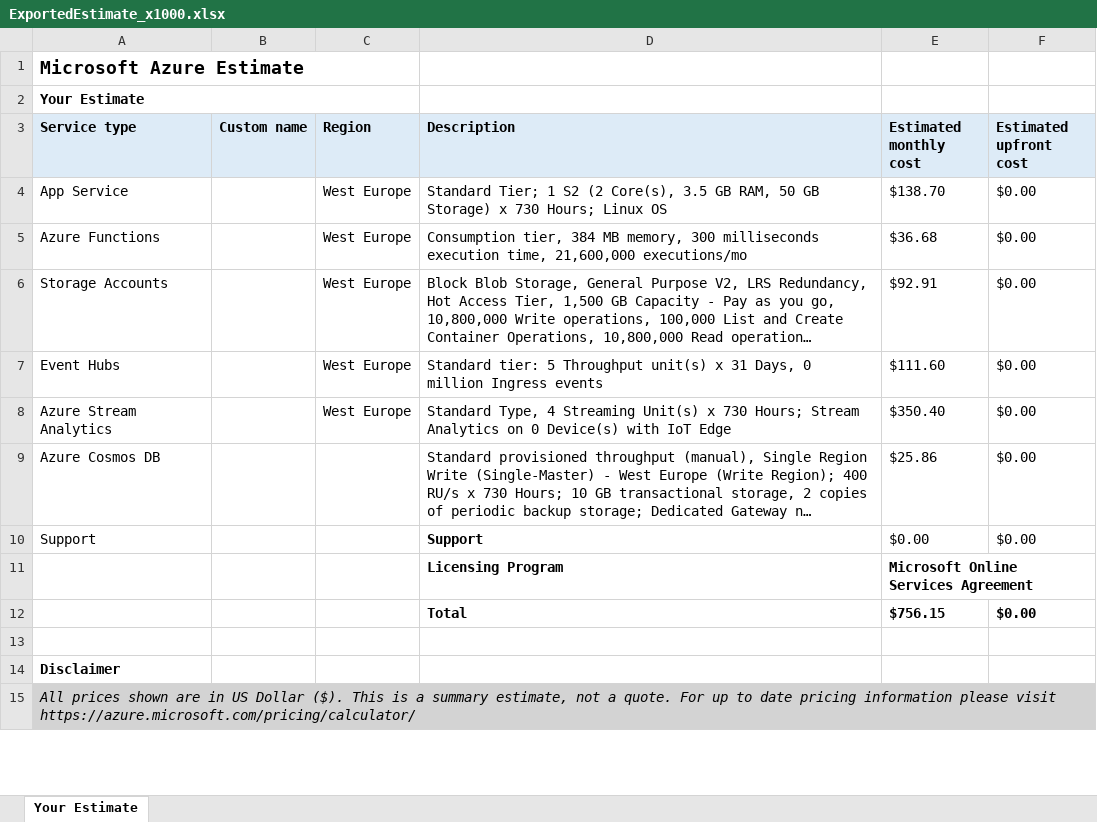
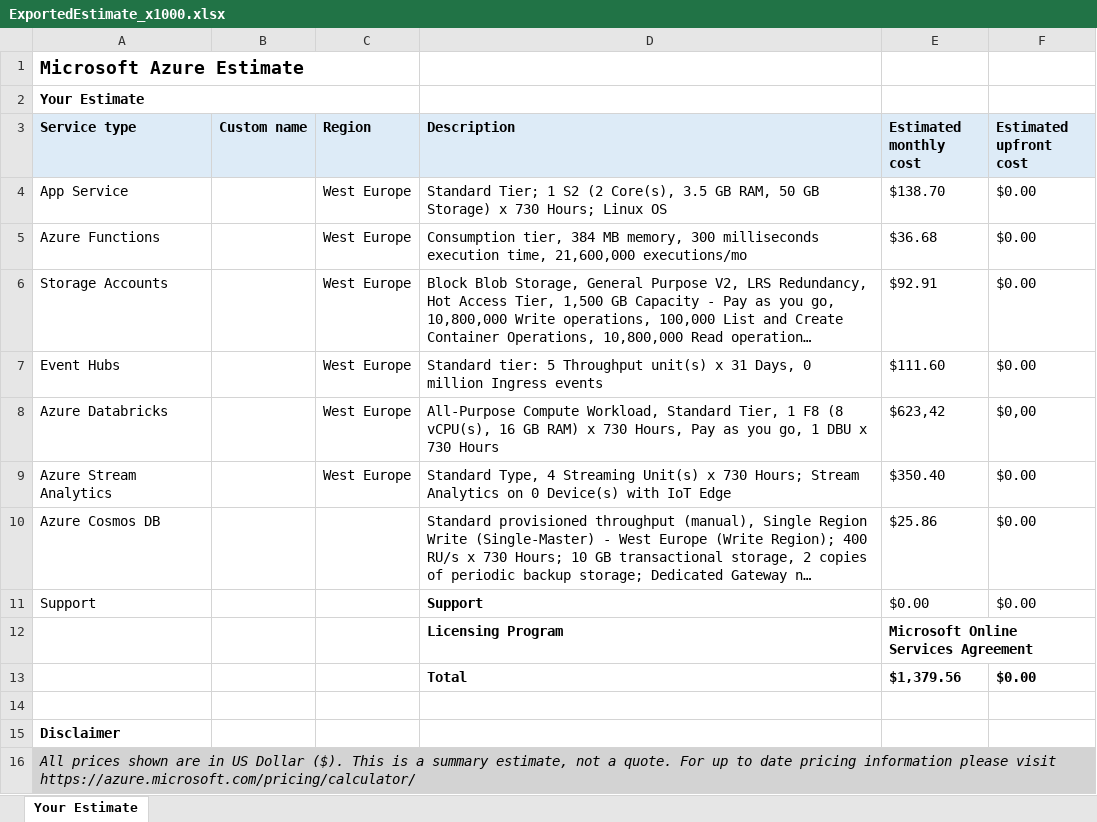
Before and after one commit to byarytc/CloudPlatformsUCU, an Excel workbook: documents/costs_estimate/ExportedEstimate_x1000.xlsx, sheet Your Estimate, drawn as a sheet; only a part is shown; long unchanged cells end in …; values as stored, in another font and other column widths than the file's, no borders; addresses are those after the commit; the diff names each change by its address in the sheet, - before the commit and + after, or states it on an @@ line.

```diff
--- a/documents/costs_estimate/ExportedEstimate_x1000.xlsx (sheet Your Estimate)
+++ b/documents/costs_estimate/ExportedEstimate_x1000.xlsx (sheet Your Estimate)
+row 8: Azure Databricks |  | West Europe | All-Purpose Compute Workload, Standard Tier, 1 F8 (8 vCPU(s), 16 GB RAM) x 730 Hours, Pay as you go, 1 DBU x 730 Hours | $623,42 | $0,00
-E13 (Estimated monthly cost): $756.15
+E13 (Estimated monthly cost): $1,379.56
```
Also changed, not shown: documents/costs_estimate/ExportedEstimate_current.xlsx, documents/costs_estimate/ExportedEstimate_x10.xlsx, 1 other file.
